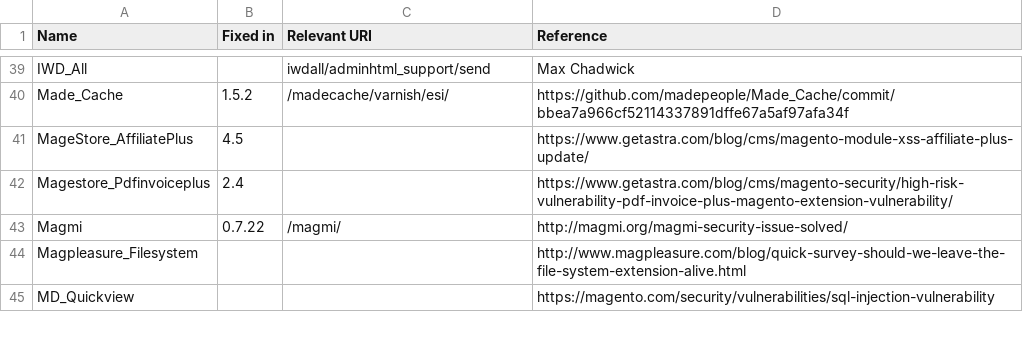
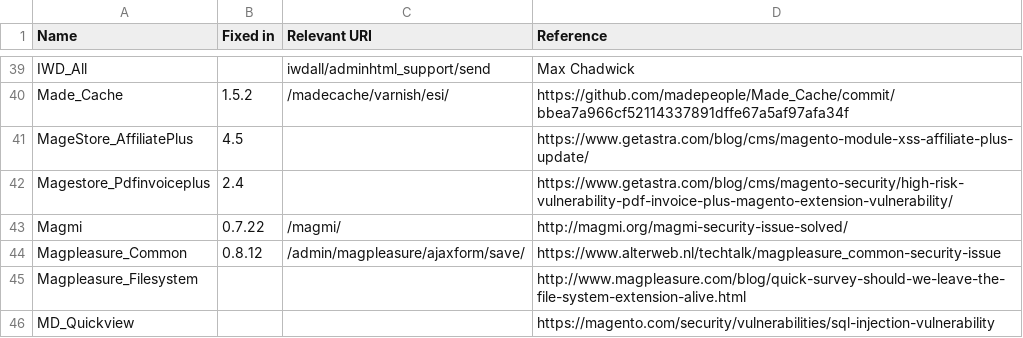
Before and after one commit to sansecio/magevulndb, a CSV file: magento1-vulnerable-extensions.csv, drawn as a sheet; only a part is shown, gaps mark what is left out.

Commit message:
Added Magpleasure_Common

```diff
--- a/magento1-vulnerable-extensions.csv
+++ b/magento1-vulnerable-extensions.csv
@@ -43,2 +43,3 @@ Magestore_Pdfinvoiceplus,2.4,,https://www.getastra.com/blog/cms/magento-security
 Magmi,0.7.22,/magmi/,http://magmi.org/magmi-security-issue-solved/
+Magpleasure_Common,0.8.12,/admin/magpleasure/ajaxform/save/,https://www.alterweb.nl/techtalk/magpleasure_common-security-issue
 Magpleasure_Filesystem,,,http://www.magpleasure.com/blog/quick-survey-should-we-leave-the-file-system-extension-alive.html
```
